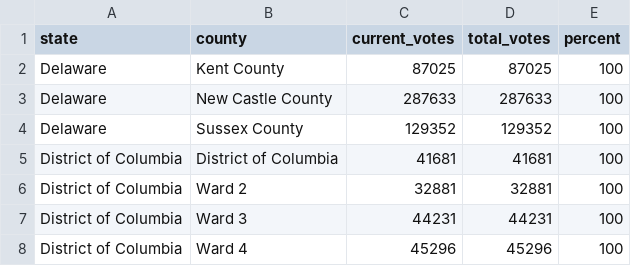
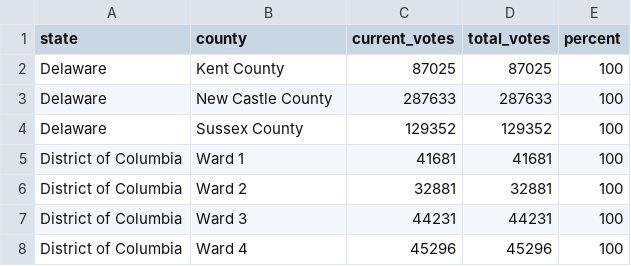
Before and after one commit to AllysonCui/ECO225, a CSV file: Data/Kaggle/president_county.csv, drawn as a sheet; only a part is shown.

```diff
--- a/Data/Kaggle/president_county.csv
+++ b/Data/Kaggle/president_county.csv
@@ -4,3 +4,3 @@ Delaware,New Castle County,287633,287633,100
 Delaware,Sussex County,129352,129352,100
-District of Columbia,District of Columbia,41681,41681,100
+District of Columbia,Ward 1,41681,41681,100
 District of Columbia,Ward 2,32881,32881,100
```
Also changed, not shown: 3 other files.
